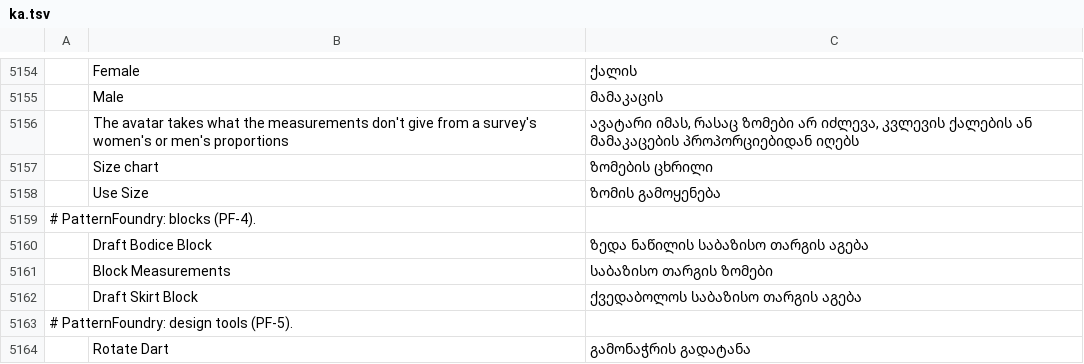
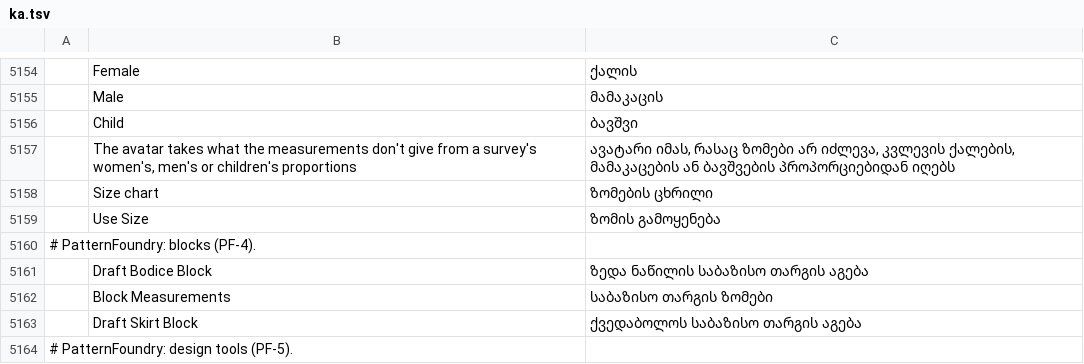
Before and after one commit to SiteSentrix/patternfoundry, a TSV file: crates/ui-egui/src/i18n/ka.tsv, drawn as a sheet; only a part is shown, gaps mark what is left out; the shorter side is filled out with more unchanged rows; addresses are those after the commit; the diff names each change by its address in the sheet, - before the commit and + after, or states it on an @@ line.

```diff
--- a/crates/ui-egui/src/i18n/ka.tsv
+++ b/crates/ui-egui/src/i18n/ka.tsv
+row 5156:  | Child | ბავშვი
-B5157: …a survey's women's or men's proportions
+B5157: …a survey's women's, men's or children's proportions
-C5157: …იძლევა, კვლევის ქალების ან მამაკაცების პროპორციებიდან იღებს
+C5157: …იძლევა, კვლევის ქალების, მამაკაცების ან ბავშვების პროპორციებიდან იღებს
```
Also changed, not shown: crates/ui-egui/src/i18n/bg.tsv, crates/ui-egui/src/i18n/el.tsv, 25 other files.
